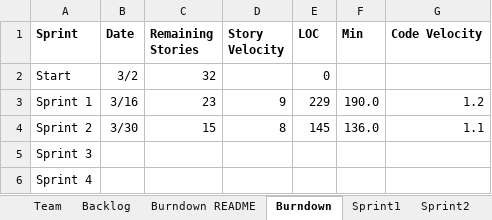
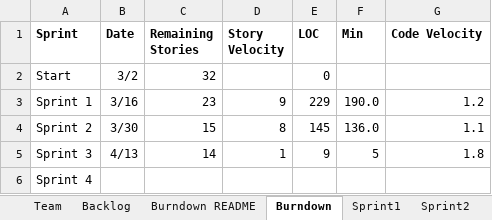
Before and after one commit to mattbayne/CS-555-Project-Group-7, an Excel workbook: Team07Report.xlsx, sheet Burndown, drawn as a sheet; values as stored, in another font and other column widths than the file's, no borders; charts and pictures not drawn; the diff names each change by its address in the sheet, - before the commit and + after, or states it on an @@ line.

Commit message:
updated table with US31

```diff
--- a/Team07Report.xlsx (sheet Burndown)
+++ b/Team07Report.xlsx (sheet Burndown)
-B5 (Date): (empty)
+B5 (Date): 4/13
-C5 (Remaining Stories): (empty)
+C5 (Remaining Stories): 14
-D5 (Story Velocity): (empty)
+D5 (Story Velocity): 1
-E5 (LOC): (empty)
+E5 (LOC): 9
-F5 (Min): (empty)
+F5 (Min): 5
-G5 (Code Velocity): (empty)
+G5 (Code Velocity): 1.8
```
Also changed, not shown: sheet Sprint3, sheet Backlog, charts or pictures.
